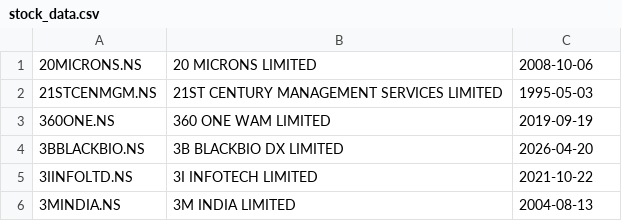
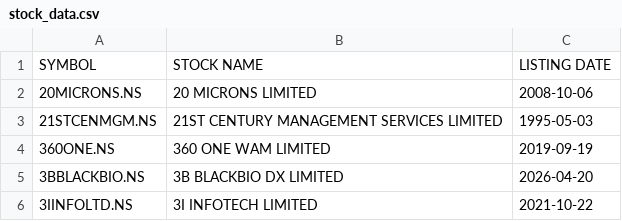
Before and after one commit to Vedantsd/Portfolio-Evaluator, a CSV file: stock_data.csv, drawn as a sheet; only a part is shown; the shorter side is filled out with more unchanged rows; the diff names each change by its address in the sheet, - before the commit and + after, or states it on an @@ line.

Commit message:
fix: fixed headers of stock_data.csv

```diff
--- a/stock_data.csv
+++ b/stock_data.csv
+row 1: SYMBOL | STOCK NAME | LISTING DATE
```
